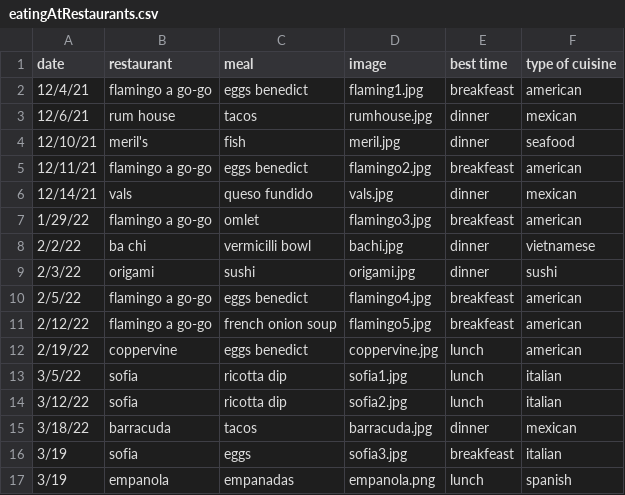
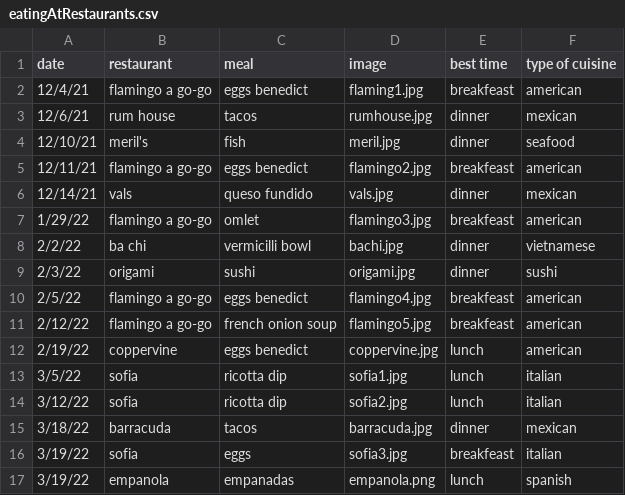
Before and after one commit to AnnabelleTomczyk/finalproject, a CSV file: js/eatingAtRestaurants.csv, drawn as a sheet.

```diff
--- a/js/eatingAtRestaurants.csv
+++ b/js/eatingAtRestaurants.csv
@@ -15,3 +15,3 @@ date,restaurant,meal,image,best time,type of cuisine
 3/18/22,barracuda,tacos,barracuda.jpg,dinner,mexican
-3/19,sofia,eggs ,sofia3.jpg,breakfeast,italian
-3/19,empanola,empanadas,empanola.png,lunch,spanish
+3/19/22,sofia,eggs ,sofia3.jpg,breakfeast,italian
+3/19/22,empanola,empanadas,empanola.png,lunch,spanish
```
Also changed, not shown: 2 other files.
